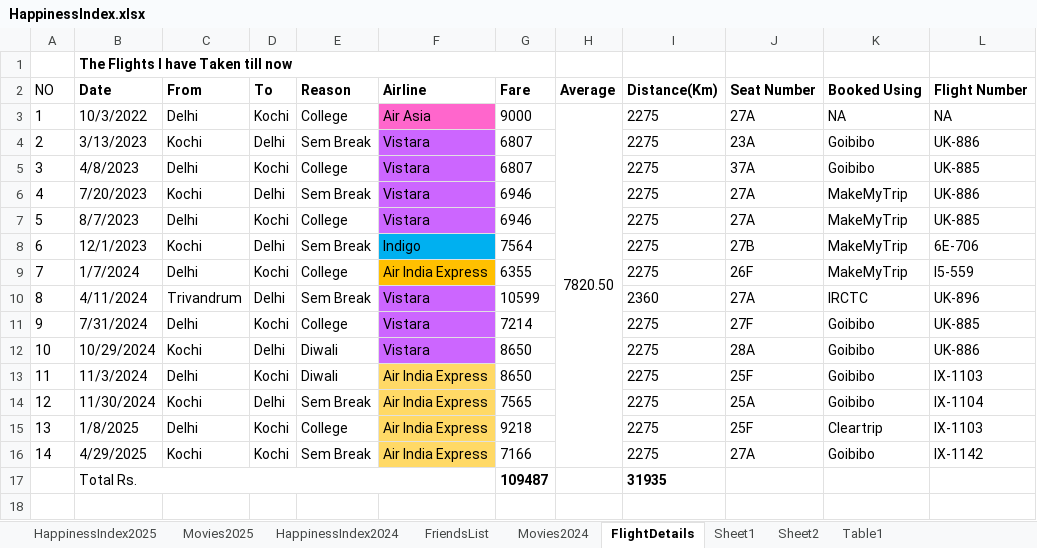
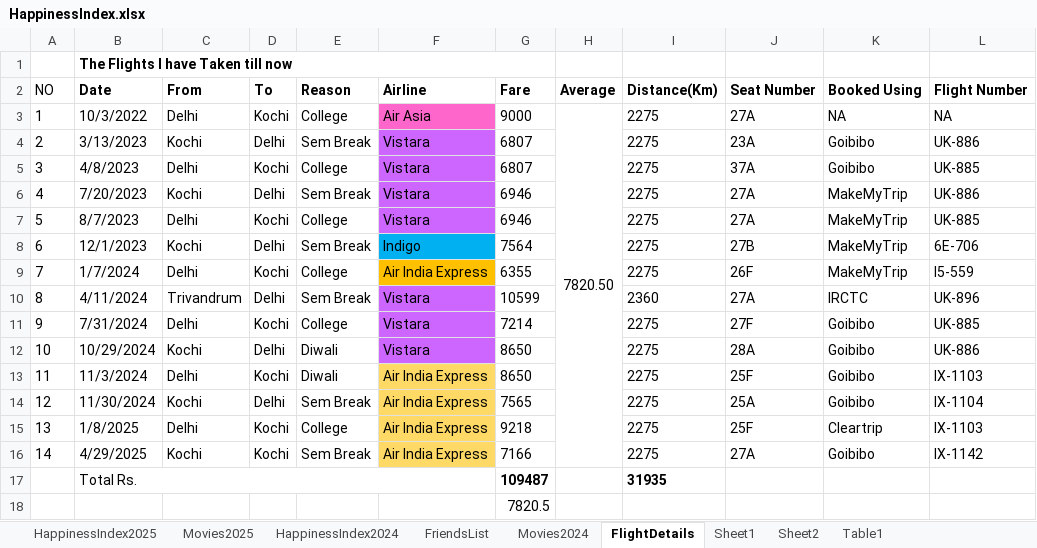
Before and after one commit to Abhinav-1708/Happiness-Index, an Excel workbook: HappinessIndex.xlsx, sheet FlightDetails, drawn as a sheet; values as stored, in another font and other column widths than the file's, no borders; conditional formats not drawn; the diff names each change by its address in the sheet, - before the commit and + after, or states it on an @@ line.

```diff
--- a/HappinessIndex.xlsx (sheet FlightDetails)
+++ b/HappinessIndex.xlsx (sheet FlightDetails)
+row 18:  |  |  |  |  |  | 7820.5
```
Also changed, not shown: sheet HappinessIndex2025, sheet Movies2025, formulas that keep their value, charts or pictures.
